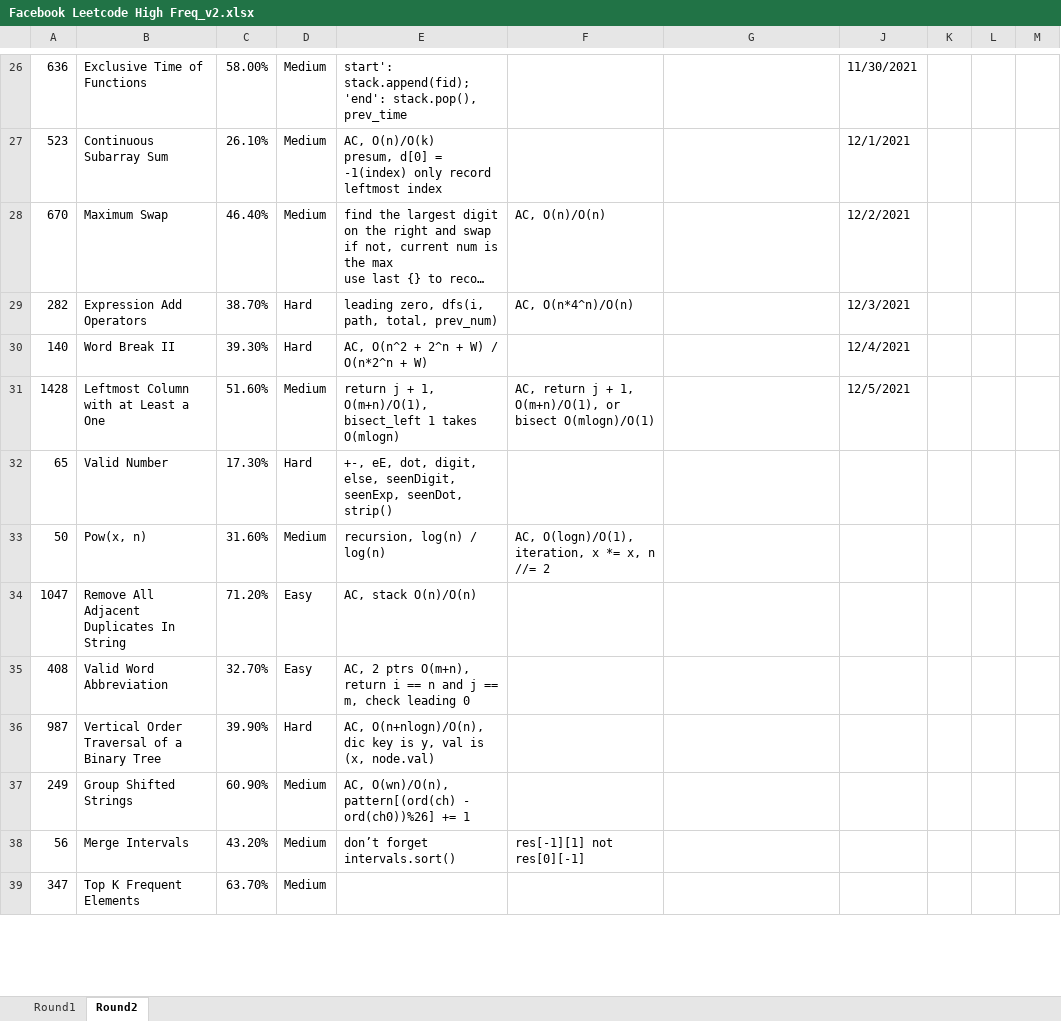
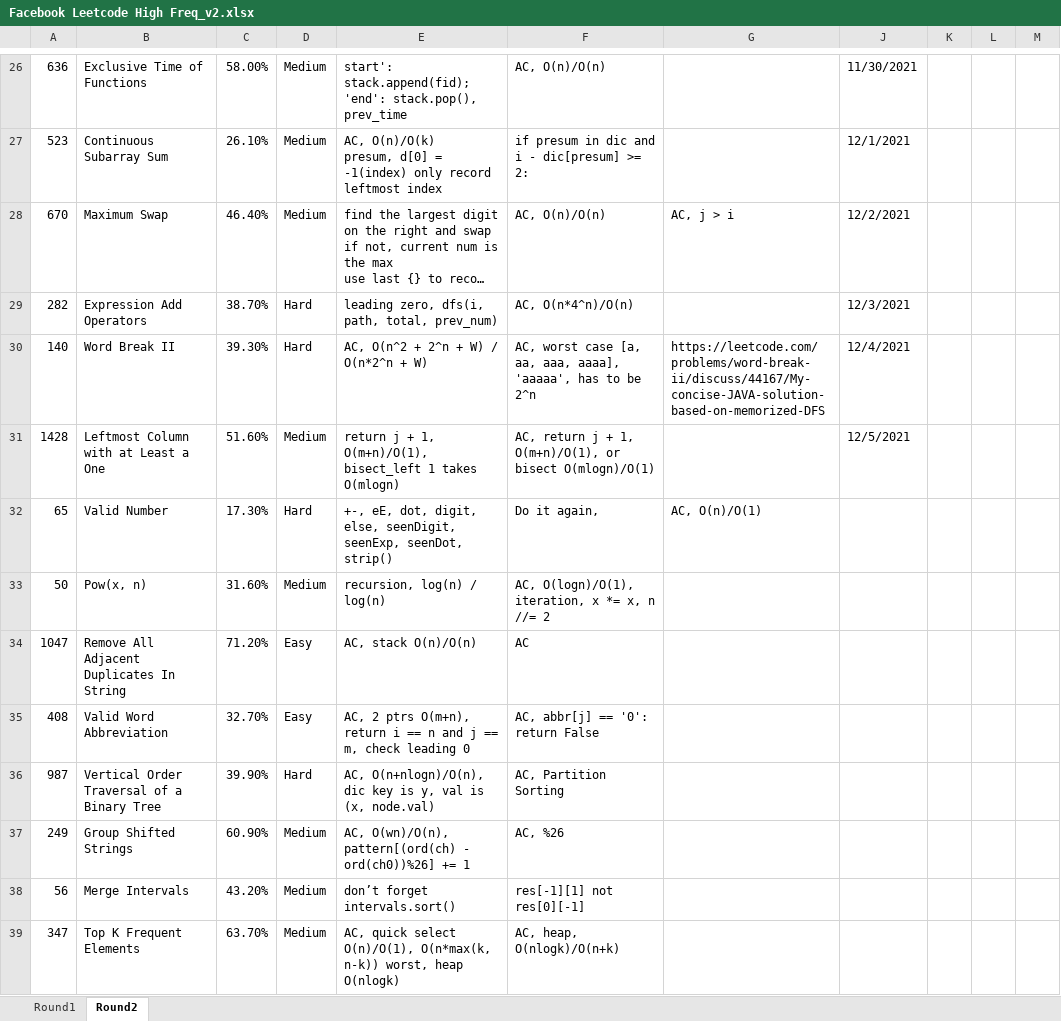
Before and after one commit to KOPFYF/LCEveryday, an Excel workbook: company_tags/Facebook Leetcode High Freq_v2.xlsx, sheet Round2, drawn as a sheet; only a part is shown, gaps mark what is left out; long unchanged cells end in …; values as stored, in another font and other column widths than the file's, no cell formats; the diff covers the shown part only; the diff names each change by its address in the sheet, - before the commit and + after, or states it on an @@ line.

```diff
--- a/company_tags/Facebook Leetcode High Freq_v2.xlsx (sheet Round2)
+++ b/company_tags/Facebook Leetcode High Freq_v2.xlsx (sheet Round2)
-F26: (empty)
+F26: AC, O(n)/O(n)
-F27: (empty)
+F27: if presum in dic and i - dic[presum] >= 2:
-G28: (empty)
+G28: AC, j > i
-F30: (empty)
+F30: AC, worst case [a, aa, aaa, aaaa], 'aaaaa', has to be 2^n
-G30: (empty)
+G30: https://leetcode.com/problems/word-break-ii/discuss/44167/My-concise-JAVA-solution-based-on-memorized-DFS
-F32: (empty)
+F32: Do it again,
-G32: (empty)
+G32: AC, O(n)/O(1)
-F34: (empty)
+F34: AC
-F35: (empty)
+F35: AC, abbr[j] == '0': return False
-F36: (empty)
+F36: AC, Partition Sorting
-F37: (empty)
+F37: AC, %26
-E39: (empty)
+E39: AC, quick select O(n)/O(1), O(n*max(k, n-k)) worst, heap O(nlogk)
-F39: (empty)
+F39: AC, heap, O(nlogk)/O(n+k)
```
Also changed, not shown: 1 added row and 153 edited cells elsewhere in this sheet, cell formats, company_tags/Uber_LC_High_Freq.xlsx, 31 other files.
